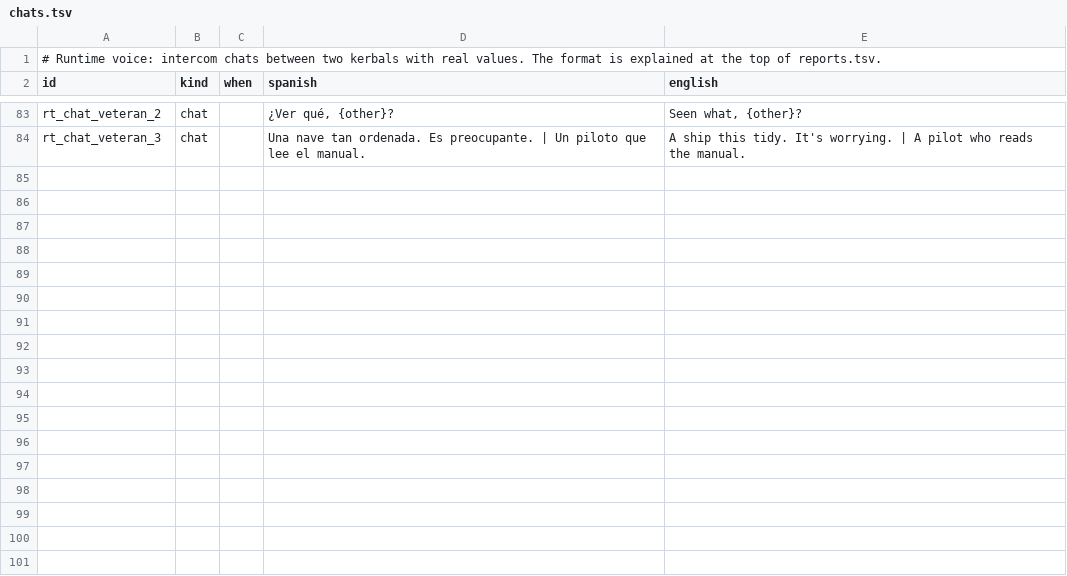
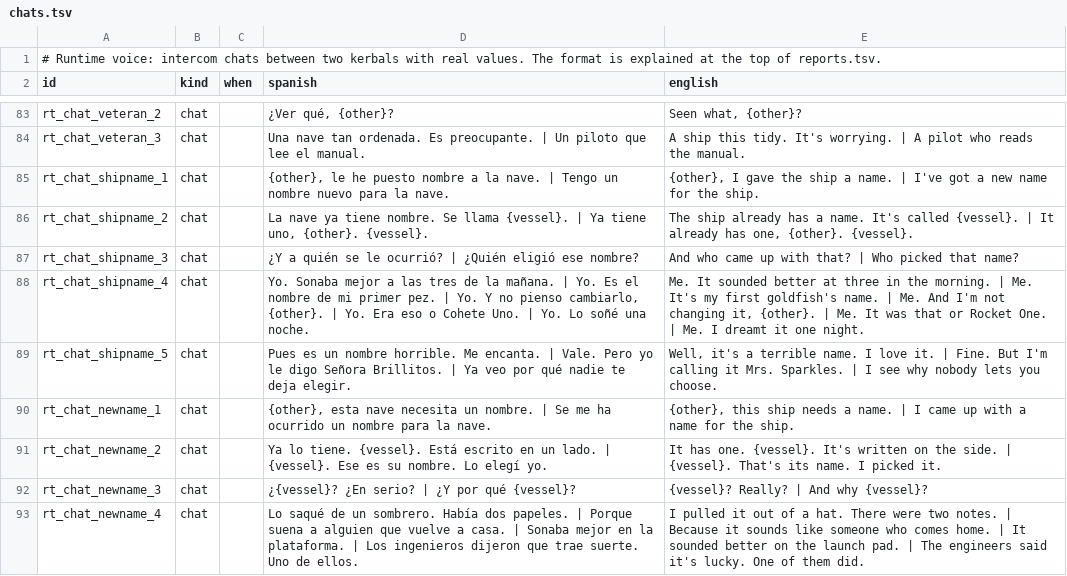
Before and after one commit to D3rpyy/KSP-Lonapse, a TSV file: GameData/Lonapse/Phrases/Runtime/chats.tsv, drawn as a sheet; only a part is shown, gaps mark what is left out; the diff names each change by its address in the sheet, - before the commit and + after, or states it on an @@ line.

Commit message:
Runtime chats: the ship already has a name, with the vessel name and a joke from who picked it

```diff
--- a/GameData/Lonapse/Phrases/Runtime/chats.tsv
+++ b/GameData/Lonapse/Phrases/Runtime/chats.tsv
+row 85: rt_chat_shipname_1 | chat |  | {other}, le he puesto nombre a la nave. | Tengo un nombre nuevo para la nave. | {other}, I gave the ship a name. | I've got a new name for the ship.
+row 86: rt_chat_shipname_2 | chat |  | La nave ya tiene nombre. Se llama {vessel}. | Ya tiene uno, {other}. {vessel}. | The ship already has a name. It's called {vessel}. | It already has one, {other}. {vessel}.
+row 87: rt_chat_shipname_3 | chat |  | ¿Y a quién se le ocurrió? | ¿Quién eligió ese nombre? | And who came up with that? | Who picked that name?
+row 88: rt_chat_shipname_4 | chat |  | Yo. Sonaba mejor a las tres de la mañana. | Yo. Es el nombre de mi primer pez. | Yo. Y no pienso cambiarlo, {other}. | Yo. Era eso o Cohete Uno. | Yo. Lo soñé una noche. | Me. It sounded better at three in the morning. | Me. It's my first goldfish's name. | Me. And I'm not changing it, {other}. | Me. It was that or Rocket One. | Me. I dreamt it one night.
+row 89: rt_chat_shipname_5 | chat |  | Pues es un nombre horrible. Me encanta. | Vale. Pero yo le digo Señora Brillitos. | Ya veo por qué nadie te deja elegir. | Well, it's a terrible name. I love it. | Fine. But I'm calling it Mrs. Sparkles. | I see why nobody lets you choose.
+row 90: rt_chat_newname_1 | chat |  | {other}, esta nave necesita un nombre. | Se me ha ocurrido un nombre para la nave. | {other}, this ship needs a name. | I came up with a name for the ship.
+row 91: rt_chat_newname_2 | chat |  | Ya lo tiene. {vessel}. Está escrito en un lado. | {vessel}. Ese es su nombre. Lo elegí yo. | It has one. {vessel}. It's written on the side. | {vessel}. That's its name. I picked it.
+row 92: rt_chat_newname_3 | chat |  | ¿{vessel}? ¿En serio? | ¿Y por qué {vessel}? | {vessel}? Really? | And why {vessel}?
+row 93: rt_chat_newname_4 | chat |  | Lo saqué de un sombrero. Había dos papeles. | Porque suena a alguien que vuelve a casa. | Sonaba mejor en la plataforma. | Los ingenieros dijeron que trae suerte. Uno de ellos. | I pulled it out of a hat. There were two notes. | Because it sounds like someone who comes home. | It sounded better on the launch pad. | The engineers said it's lucky. One of them did.
```
Also changed, not shown: 1 other file.
